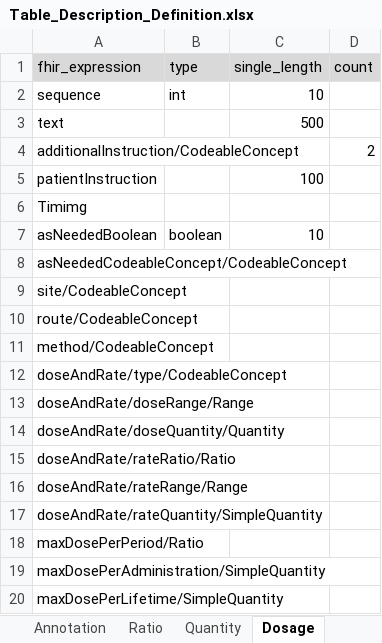
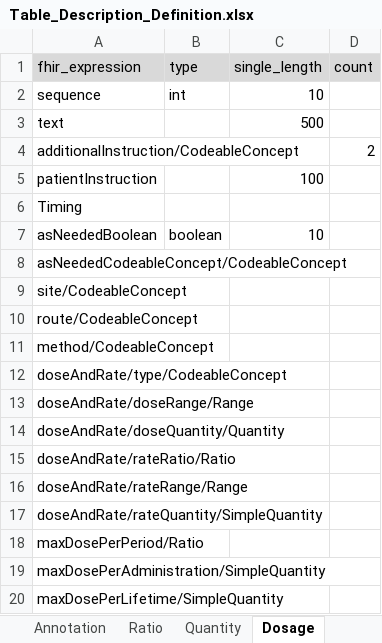
Before and after one commit to medizininformatik-initiative/INTERPOLAR, an Excel workbook: R-kds2db/kds2db/inst/extdata/Table_Description_Definition.xlsx, sheet Dosage, drawn as a sheet; values as stored, in another font and other column widths than the file's, no borders; the diff names each change by its address in the sheet, - before the commit and + after, or states it on an @@ line.

```diff
--- a/R-kds2db/kds2db/inst/extdata/Table_Description_Definition.xlsx (sheet Dosage)
+++ b/R-kds2db/kds2db/inst/extdata/Table_Description_Definition.xlsx (sheet Dosage)
-A6 (fhir_expression): Timimg
+A6 (fhir_expression): Timing
```
Also changed, not shown: sheet table_description_collapsed, R-kds2db/kds2db/inst/extdata/Table_Description.xlsx.
